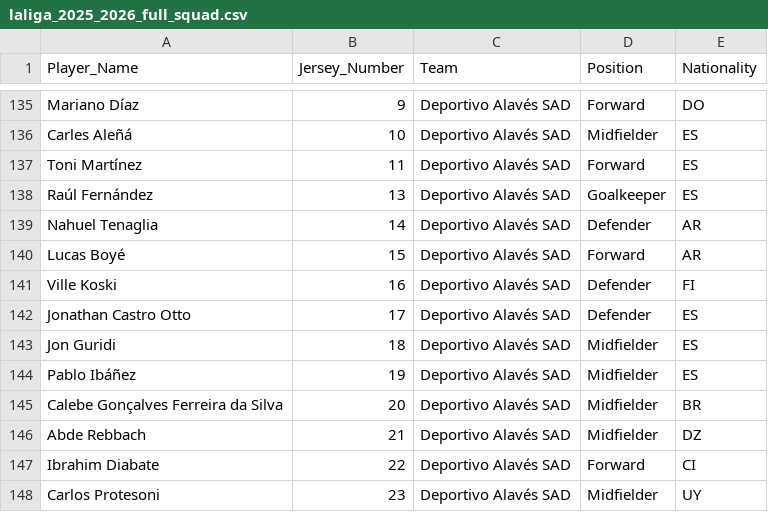
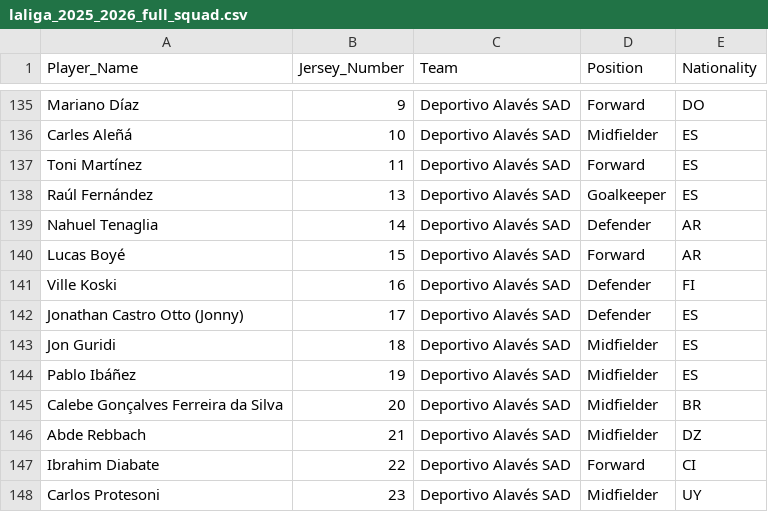
Before and after one commit to Evit15/Game, a CSV file: FCMobile/laliga_2025_2026_full_squad.csv, drawn as a sheet; only a part is shown, gaps mark what is left out.

Commit message:
Update player name for Jonathan Castro Otto in laliga_2025_2026_full_squad.csv

```diff
--- a/FCMobile/laliga_2025_2026_full_squad.csv
+++ b/FCMobile/laliga_2025_2026_full_squad.csv
@@ -141,3 +141,3 @@ Lucas Boyé,15,Deportivo Alavés SAD,Forward,AR
 Ville Koski,16,Deportivo Alavés SAD,Defender,FI
-Jonathan Castro Otto,17,Deportivo Alavés SAD,Defender,ES
+Jonathan Castro Otto (Jonny),17,Deportivo Alavés SAD,Defender,ES
 Jon Guridi,18,Deportivo Alavés SAD,Midfielder,ES
```
